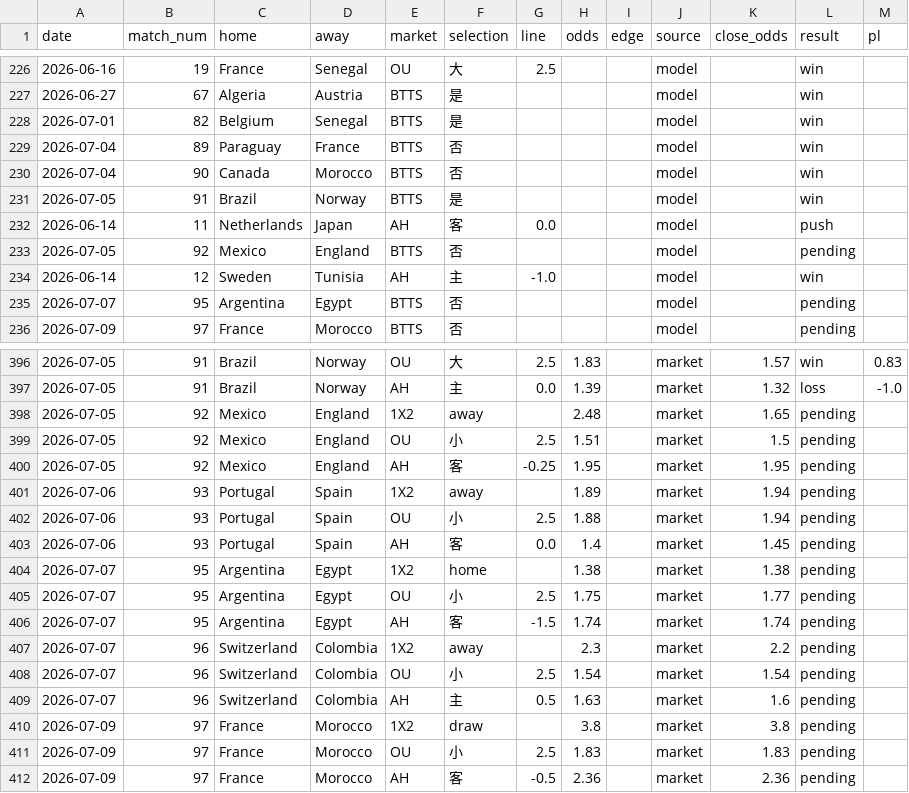
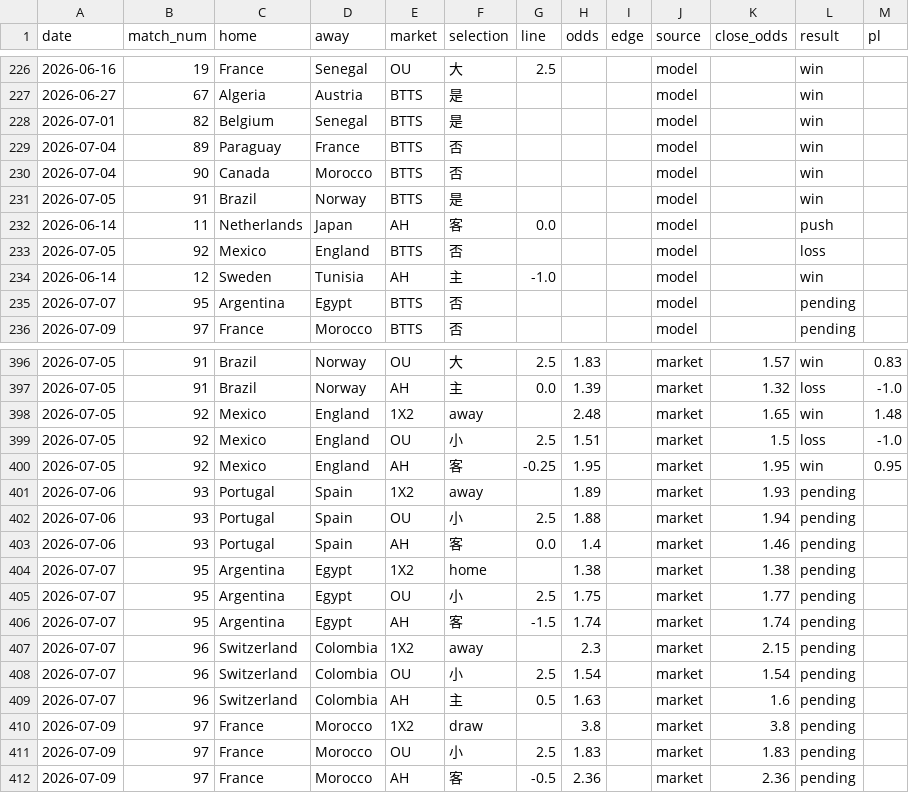
Before and after one commit to c49037027-svg/football, a CSV file: data/bets.csv, drawn as a sheet; only a part is shown, gaps mark what is left out.

```diff
--- a/data/bets.csv
+++ b/data/bets.csv
@@ -232,3 +232,3 @@ date,match_num,home,away,market,selection,line,odds,edge,source,close_odds,resul
 2026-06-14,11,Netherlands,Japan,AH,客,0.0,,,model,,push,
-2026-07-05,92,Mexico,England,BTTS,否,,,,model,,pending,
+2026-07-05,92,Mexico,England,BTTS,否,,,,model,,loss,
 2026-06-14,12,Sweden,Tunisia,AH,主,-1.0,,,model,,win,
@@ -397,8 +397,8 @@ date,match_num,home,away,market,selection,line,odds,edge,source,close_odds,resul
 2026-07-05,91,Brazil,Norway,AH,主,0.0,1.39,,market,1.32,loss,-1.0
-2026-07-05,92,Mexico,England,1X2,away,,2.48,,market,1.65,pending,
-2026-07-05,92,Mexico,England,OU,小,2.5,1.51,,market,1.5,pending,
-2026-07-05,92,Mexico,England,AH,客,-0.25,1.95,,market,1.95,pending,
-2026-07-06,93,Portugal,Spain,1X2,away,,1.89,,market,1.94,pending,
+2026-07-05,92,Mexico,England,1X2,away,,2.48,,market,1.65,win,1.48
+2026-07-05,92,Mexico,England,OU,小,2.5,1.51,,market,1.5,loss,-1.0
+2026-07-05,92,Mexico,England,AH,客,-0.25,1.95,,market,1.95,win,0.95
+2026-07-06,93,Portugal,Spain,1X2,away,,1.89,,market,1.93,pending,
 2026-07-06,93,Portugal,Spain,OU,小,2.5,1.88,,market,1.94,pending,
-2026-07-06,93,Portugal,Spain,AH,客,0.0,1.4,,market,1.45,pending,
+2026-07-06,93,Portugal,Spain,AH,客,0.0,1.4,,market,1.46,pending,
 2026-07-07,95,Argentina,Egypt,1X2,home,,1.38,,market,1.38,pending,
@@ -406,3 +406,3 @@ date,match_num,home,away,market,selection,line,odds,edge,source,close_odds,resul
 2026-07-07,95,Argentina,Egypt,AH,客,-1.5,1.74,,market,1.74,pending,
-2026-07-07,96,Switzerland,Colombia,1X2,away,,2.3,,market,2.2,pending,
+2026-07-07,96,Switzerland,Colombia,1X2,away,,2.3,,market,2.15,pending,
 2026-07-07,96,Switzerland,Colombia,OU,小,2.5,1.54,,market,1.54,pending,
```
Also changed, not shown: data/mlb.csv, data/mlb_bets.csv, 3 other files.
